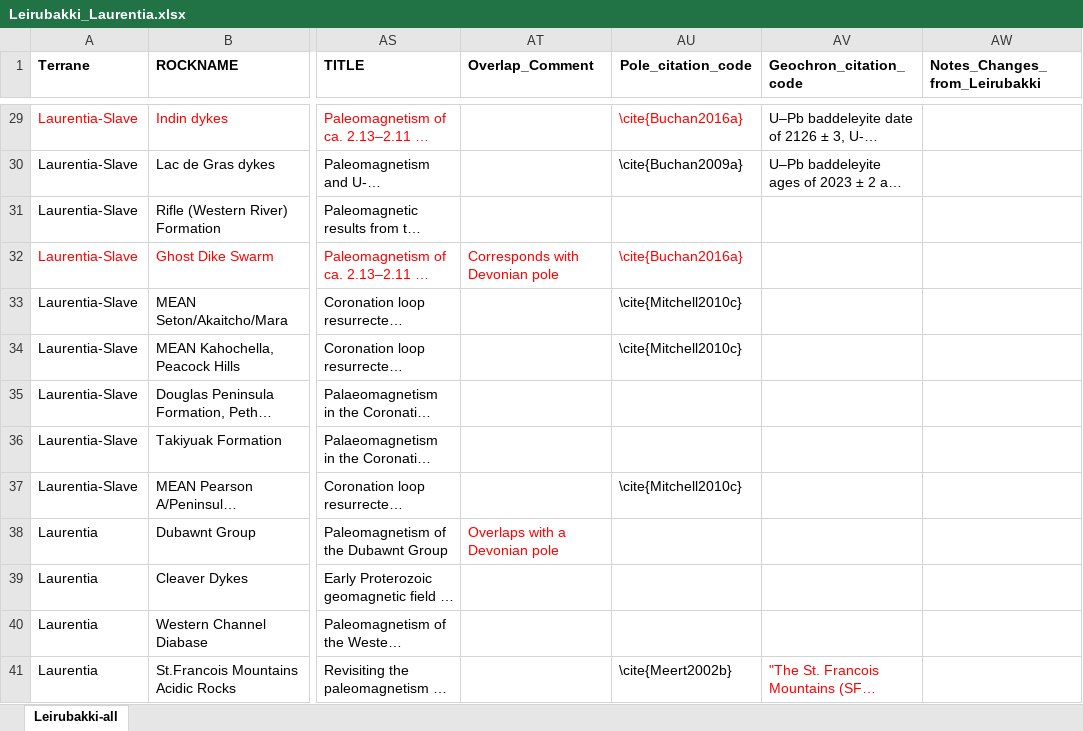
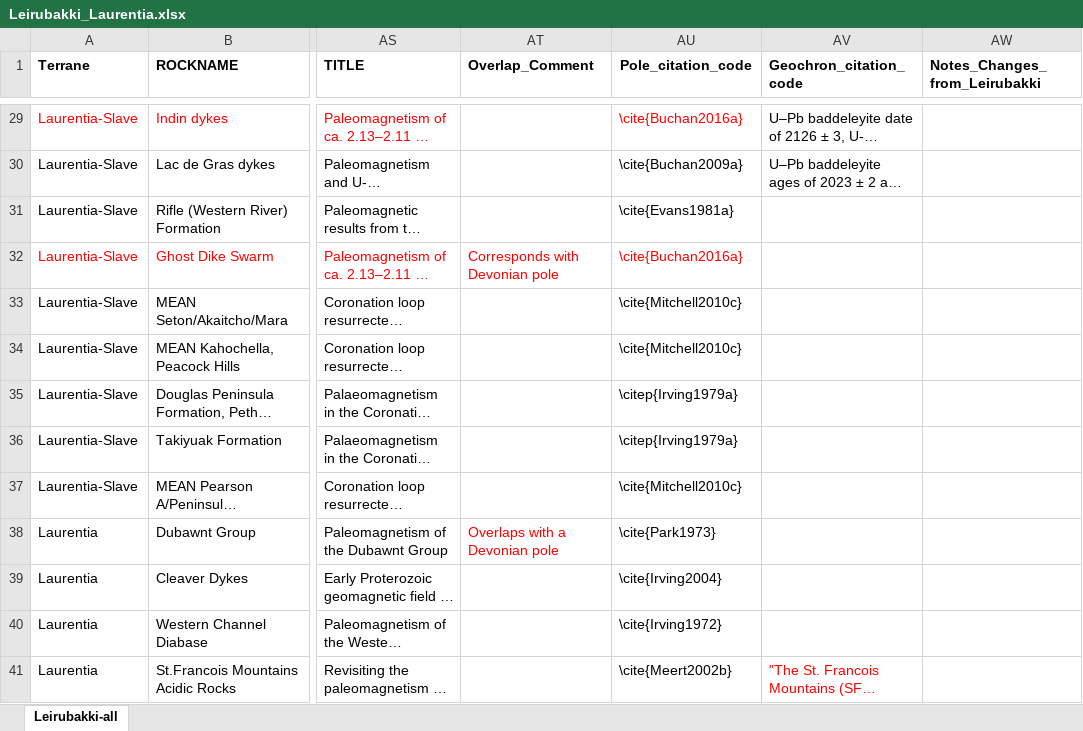
Before and after one commit to Swanson-Hysell-Group/Laurentia_Paleogeography, an Excel workbook: Data/Leirubakki_Laurentia.xlsx, sheet Leirubakki-all, drawn as a sheet; only a part is shown, gaps mark what is left out; long unchanged cells end in …; values as stored, in another font and other column widths than the file's, no borders; the diff covers the shown part only; the diff names each change by its address in the sheet, - before the commit and + after, or states it on an @@ line.

Commit message:
Update Leirubakki_Laurentia.xlsx

```diff
--- a/Data/Leirubakki_Laurentia.xlsx (sheet Leirubakki-all)
+++ b/Data/Leirubakki_Laurentia.xlsx (sheet Leirubakki-all)
-AU31 (Pole_citation_code): (empty)
+AU31 (Pole_citation_code): \cite{Evans1981a}
-AU35:AU36 (Pole_citation_code): (empty)
+AU35:AU36 (Pole_citation_code): \citep{Irving1979a}
-AU38 (Pole_citation_code): (empty)
+AU38 (Pole_citation_code): \cite{Park1973}
-AU39 (Pole_citation_code): (empty)
+AU39 (Pole_citation_code): \cite{Irving2004}
-AU40 (Pole_citation_code): (empty)
+AU40 (Pole_citation_code): \cite{Irving1972}
```
Also changed, not shown: 10 edited cells elsewhere in this sheet.
